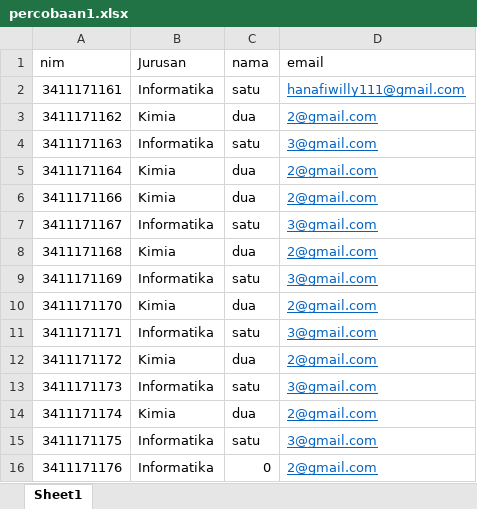
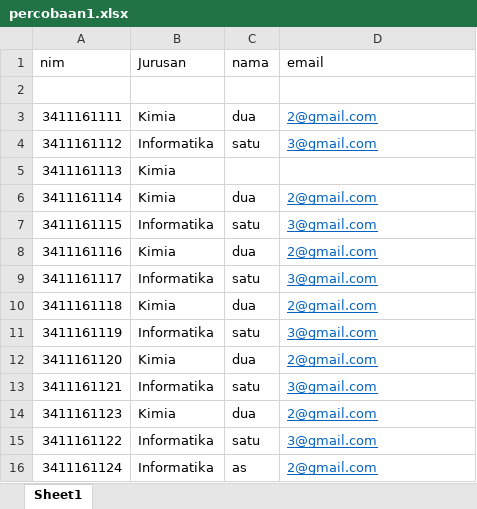
Before and after one commit to fandiadi/alumni_fsi, an Excel workbook: excel/percobaan1.xlsx, sheet Sheet1, drawn as a sheet; values as stored, in another font and other column widths than the file's, no borders; removed rows and columns are numbered as before the commit, all else as after; the diff names each change by its address in the sheet, - before the commit and + after, or states it on an @@ line.

```diff
--- a/excel/percobaan1.xlsx (sheet Sheet1)
+++ b/excel/percobaan1.xlsx (sheet Sheet1)
-row 2: 3411171161 | Informatika | satu | hanafiwilly111@gmail.com
+row 2: (empty)
-A3 (nim): 3411171162
+A3 (nim): 3411161111
-A4 (nim): 3411171163
+A4 (nim): 3411161112
-row 5: 3411171164 | Kimia | dua | 2@gmail.com
+row 5: 3411161113 | Kimia
-A6 (nim): 3411171166
+A6 (nim): 3411161114
-A7 (nim): 3411171167
+A7 (nim): 3411161115
-A8 (nim): 3411171168
+A8 (nim): 3411161116
-A9 (nim): 3411171169
+A9 (nim): 3411161117
-A10 (nim): 3411171170
+A10 (nim): 3411161118
-A11 (nim): 3411171171
+A11 (nim): 3411161119
-A12 (nim): 3411171172
+A12 (nim): 3411161120
-A13 (nim): 3411171173
+A13 (nim): 3411161121
-A14 (nim): 3411171174
+A14 (nim): 3411161123
-A15 (nim): 3411171175
+A15 (nim): 3411161122
-A16 (nim): 3411171176
+A16 (nim): 3411161124
-C16 (nama): 0
+C16 (nama): as
```
Also changed, not shown: 33 other files.
